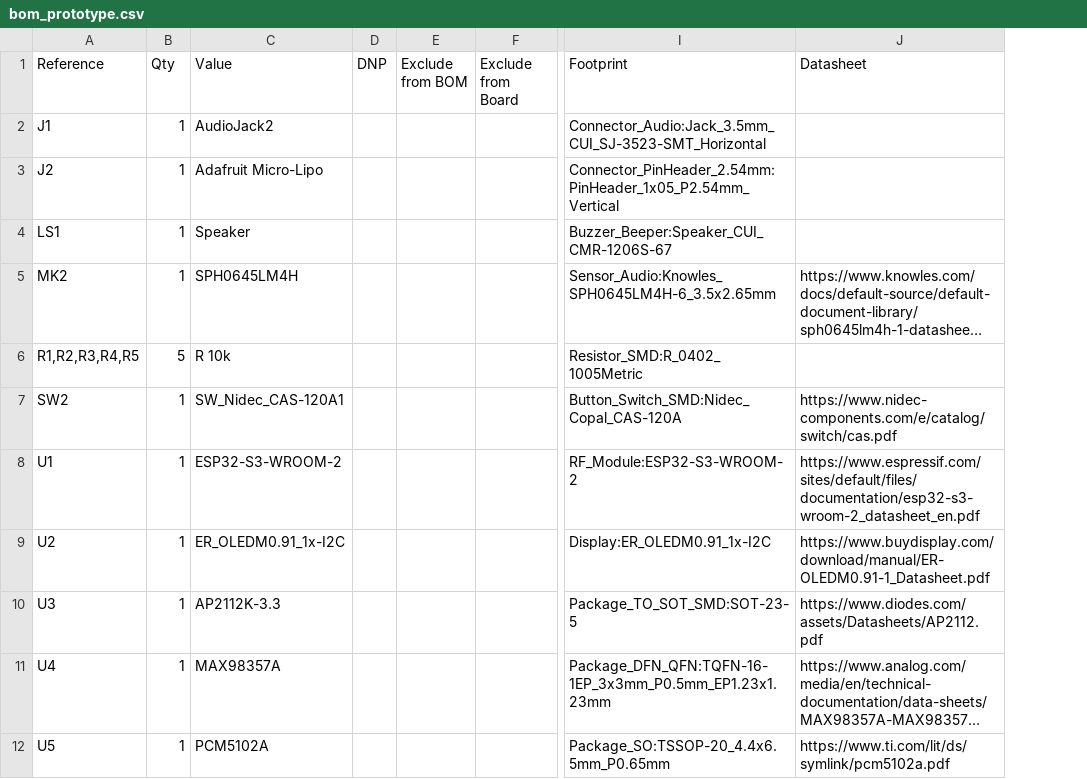
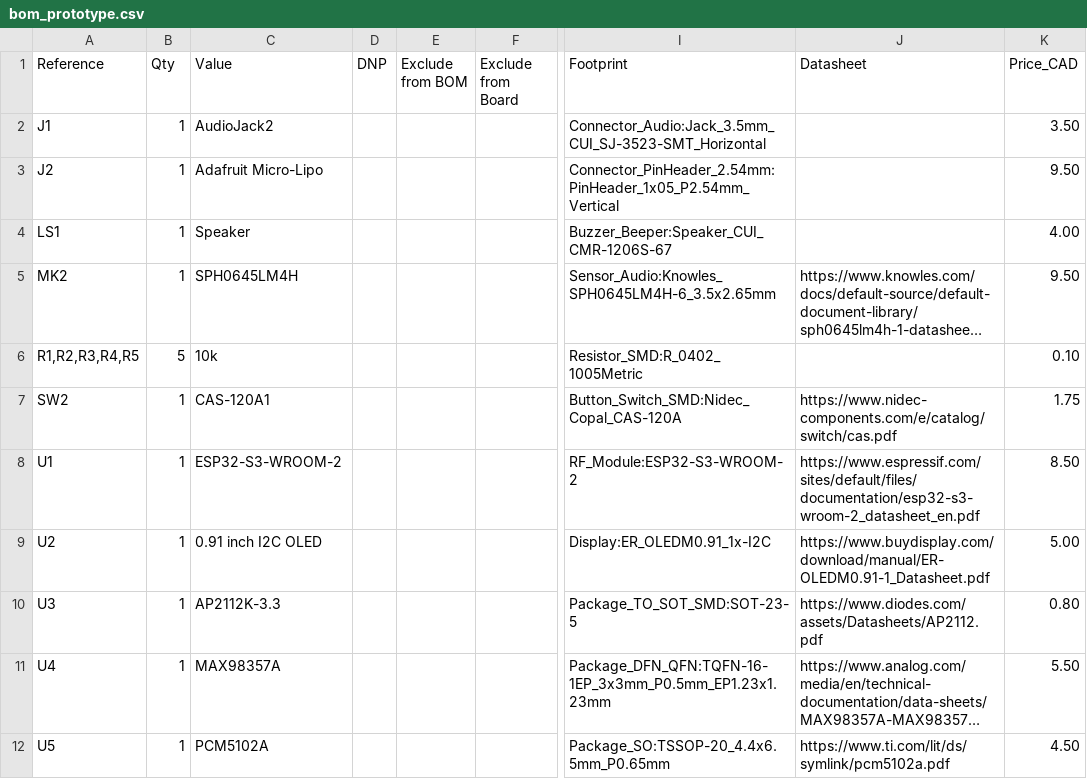
Before and after one commit to CODER-MAN12/Live-translating-device, a CSV file: bom_prototype.csv, drawn as a sheet; only a part is shown, gaps mark what is left out; long unchanged cells end in …; the diff names each change by its address in the sheet, - before the commit and + after, or states it on an @@ line.

Commit message:
Modify BOM with new values and prices
Updated component values and added price information.

```diff
--- a/bom_prototype.csv
+++ b/bom_prototype.csv
+column K (Price_CAD), rows 2-12: 3.50 | 9.50 | 4.00 | 9.50 | 0.10 | 1.75 | 8.50 | 5.00 | 0.80 | 5.50 | 4.50
-C6 (Value): R 10k
+C6 (Value): 10k
-C7 (Value): SW_Nidec_CAS-120A1
+C7 (Value): CAS-120A1
-C9 (Value): ER_OLEDM0.91_1x-I2C
+C9 (Value): 0.91 inch I2C OLED
```
